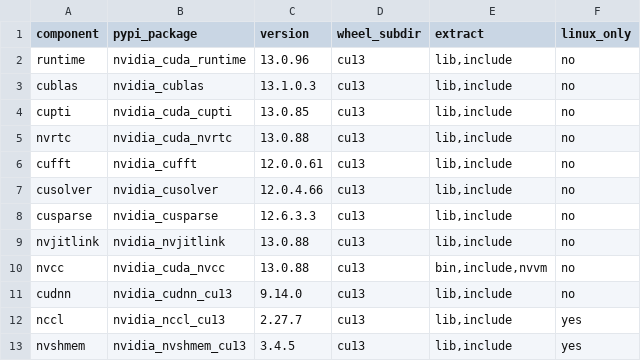
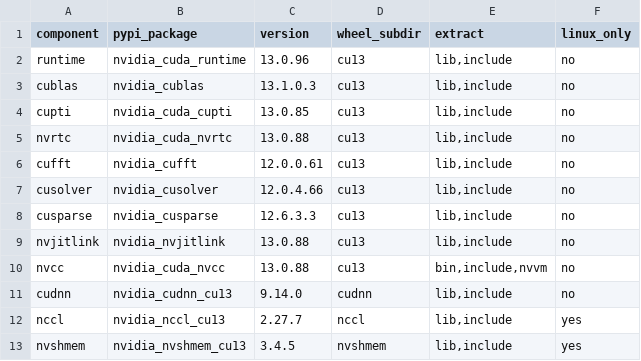
Before and after one commit to mlverse/cudatoolkit, a TSV file: cuda13.0/inst/components.tsv, drawn as a sheet.

```diff
--- a/cuda13.0/inst/components.tsv
+++ b/cuda13.0/inst/components.tsv
@@ -10,4 +10,4 @@ nvjitlink	nvidia_nvjitlink	13.0.88	cu13	lib,include	no
 nvcc	nvidia_cuda_nvcc	13.0.88	cu13	bin,include,nvvm	no
-cudnn	nvidia_cudnn_cu13	9.14.0	cu13	lib,include	no
-nccl	nvidia_nccl_cu13	2.27.7	cu13	lib,include	yes
-nvshmem	nvidia_nvshmem_cu13	3.4.5	cu13	lib,include	yes
+cudnn	nvidia_cudnn_cu13	9.14.0	cudnn	lib,include	no
+nccl	nvidia_nccl_cu13	2.27.7	nccl	lib,include	yes
+nvshmem	nvidia_nvshmem_cu13	3.4.5	nvshmem	lib,include	yes
```
Also changed, not shown: cuda13.2/inst/components.tsv, 1 other file.
